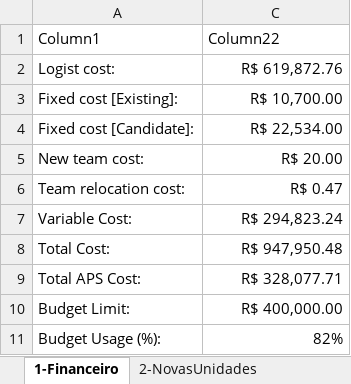
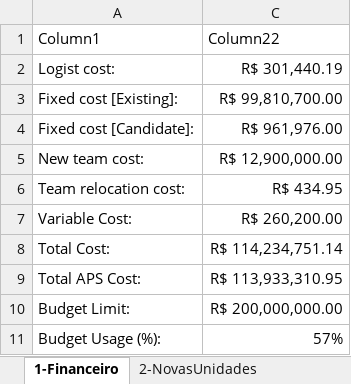
Before and after one commit to joaoflavioufmg/aps, an Excel workbook: result/LS/report-LS.xlsx, sheet 1-Financeiro, drawn as a sheet; values as stored, in another font and other column widths than the file's, no borders; table styles not drawn; the diff names each change by its address in the sheet, - before the commit and + after, or states it on an @@ line.

```diff
--- a/result/LS/report-LS.xlsx (sheet 1-Financeiro)
+++ b/result/LS/report-LS.xlsx (sheet 1-Financeiro)
-C2: R$ 619,872.76
+C2: R$ 301,440.19
-C3: R$ 10,700.00
+C3: R$ 99,810,700.00
-C4: R$ 22,534.00
+C4: R$ 961,976.00
-C5: R$ 20.00
+C5: R$ 12,900,000.00
-C6: R$ 0.47
+C6: R$ 434.95
-C7: R$ 294,823.24
+C7: R$ 260,200.00
-C8: R$ 947,950.48
+C8: R$ 114,234,751.14
-C9: R$ 328,077.71
+C9: R$ 113,933,310.95
-C10: R$ 400,000.00
+C10: R$ 200,000,000.00
-C11: 82%
+C11: 57%
```
Also changed, not shown: sheet 12-Fluxo_RegCensitaria, sheet 13-Fluxo_PHC, sheet 10-Balanceamento_SHC, sheet 14-Fluxo_SHC, sheet 9-Balanceamento_PHC, sheet 15-Fluxo_THC, 10 more sheets, hidden cells, 41 other files.
